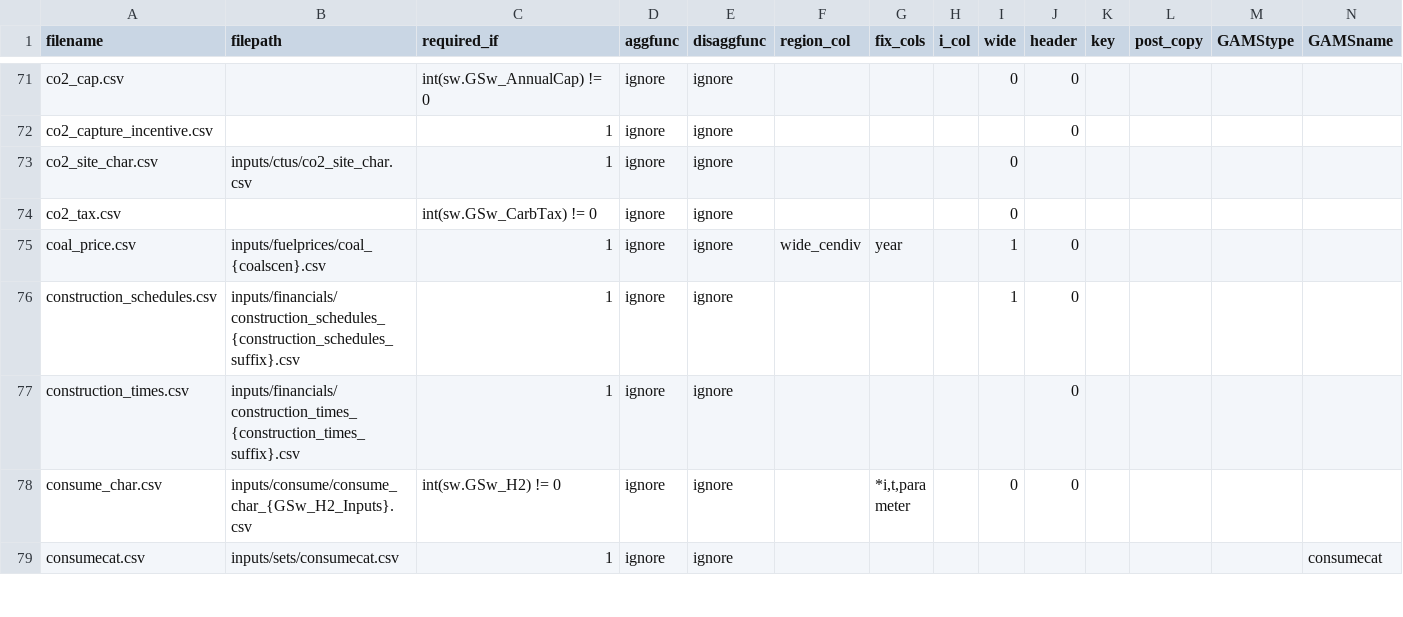
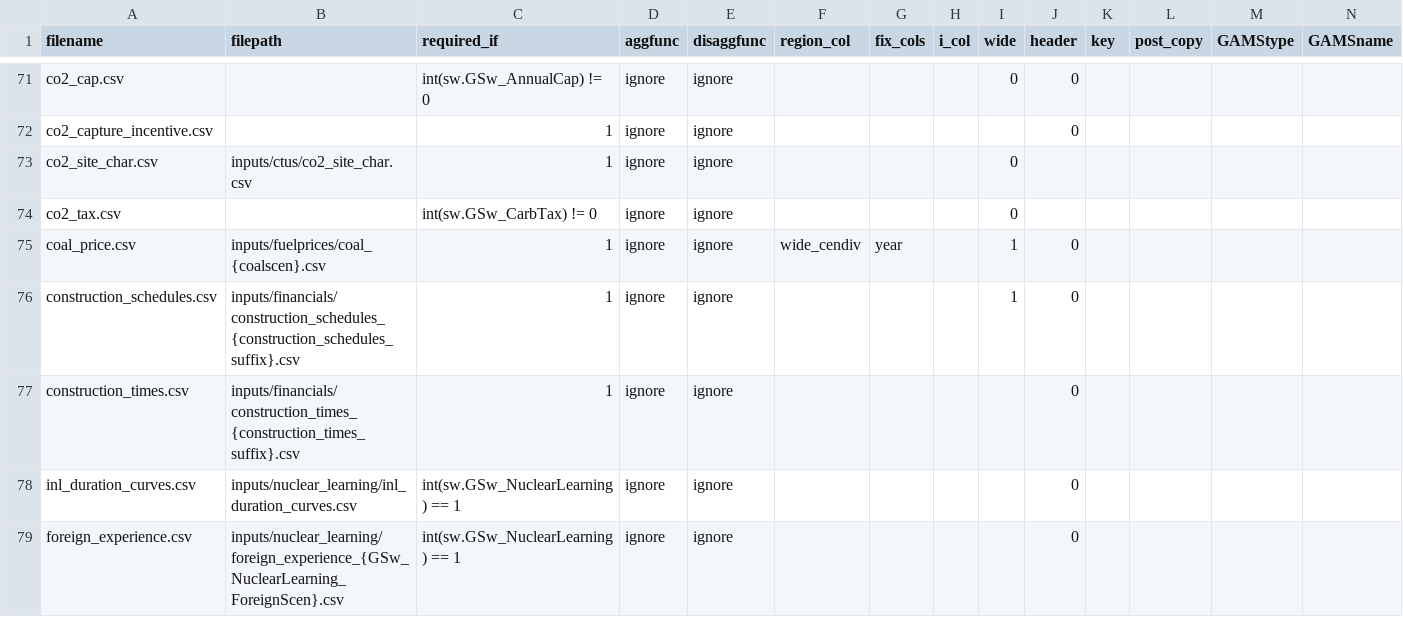
Before and after one commit to ethan-r-gallup/ReEDS-hybrid-plant, a CSV file: runfiles.csv, drawn as a sheet; only a part is shown, gaps mark what is left out; the shorter side is filled out with more unchanged rows; rows hold the shown columns only; the diff covers the shown part only; the diff names each change by its address in the sheet, - before the commit and + after, or states it on an @@ line.

```diff
--- a/runfiles.csv
+++ b/runfiles.csv
+row 78: inl_duration_curves.csv | inputs/nuclear_learning/inl_duration_curves.csv | int(sw.GSw_NuclearLearning) == 1 | ignore | ignore |  |  |  |  | 0
+row 79: foreign_experience.csv | inputs/nuclear_learning/foreign_experience_{GSw_NuclearLearning_ForeignScen}.csv | int(sw.GSw_NuclearLearning) == 1 | ignore | ignore |  |  |  |  | 0
```
Also changed, not shown: 4 added rows and 1 edited cell elsewhere in this file, cases.csv, sources.csv, 28 other files.
